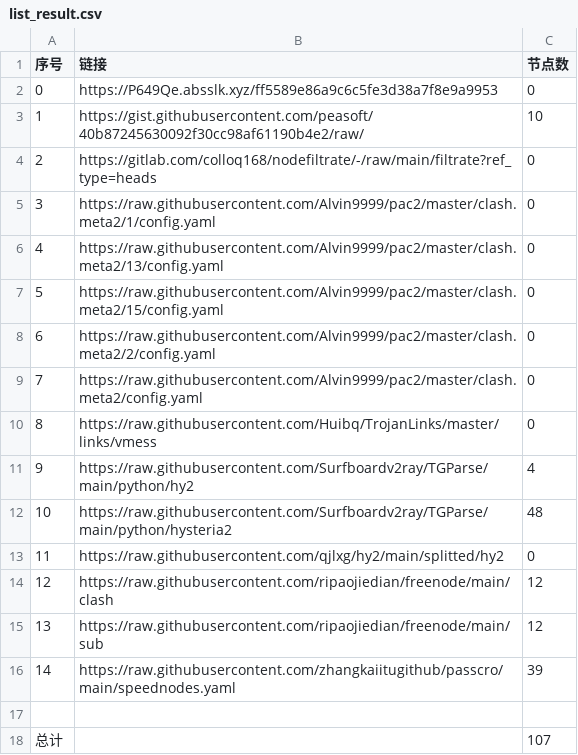
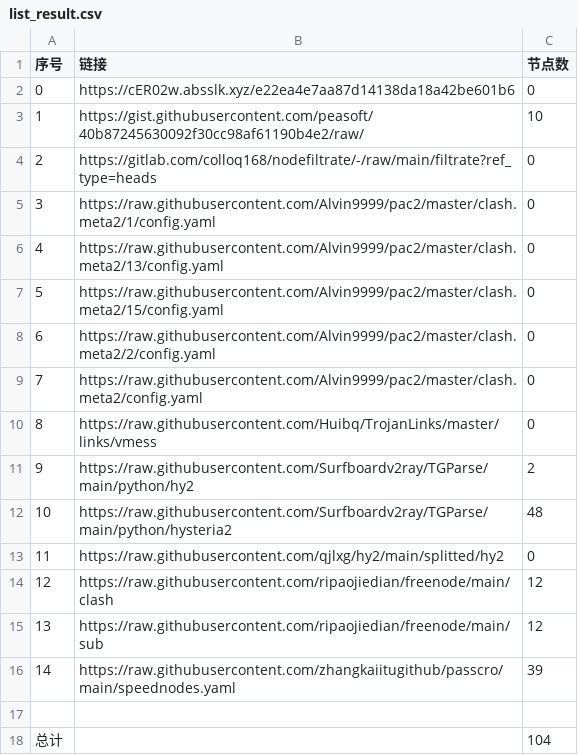
Before and after one commit to Emilia-ab1/NoMoreWalls, a CSV file: list_result.csv, drawn as a sheet.

```diff
--- a/list_result.csv
+++ b/list_result.csv
@@ -1,3 +1,3 @@
 序号,链接,节点数
-0,https://P649Qe.absslk.xyz/ff5589e86a9c6c5fe3d38a7f8e9a9953,0
+0,https://cER02w.absslk.xyz/e22ea4e7aa87d14138da18a42be601b6,0
 1,https://gist.githubusercontent.com/peasoft/40b87245630092f30cc98af61190b4e2/raw/,10
@@ -10,3 +10,3 @@
 8,https://raw.githubusercontent.com/Huibq/TrojanLinks/master/links/vmess,0
-9,https://raw.githubusercontent.com/Surfboardv2ray/TGParse/main/python/hy2,4
+9,https://raw.githubusercontent.com/Surfboardv2ray/TGParse/main/python/hy2,2
 10,https://raw.githubusercontent.com/Surfboardv2ray/TGParse/main/python/hysteria2,48
@@ -17,2 +17,2 @@
 
-总计,,107
+总计,,104
```
Also changed, not shown: 8 other files.
